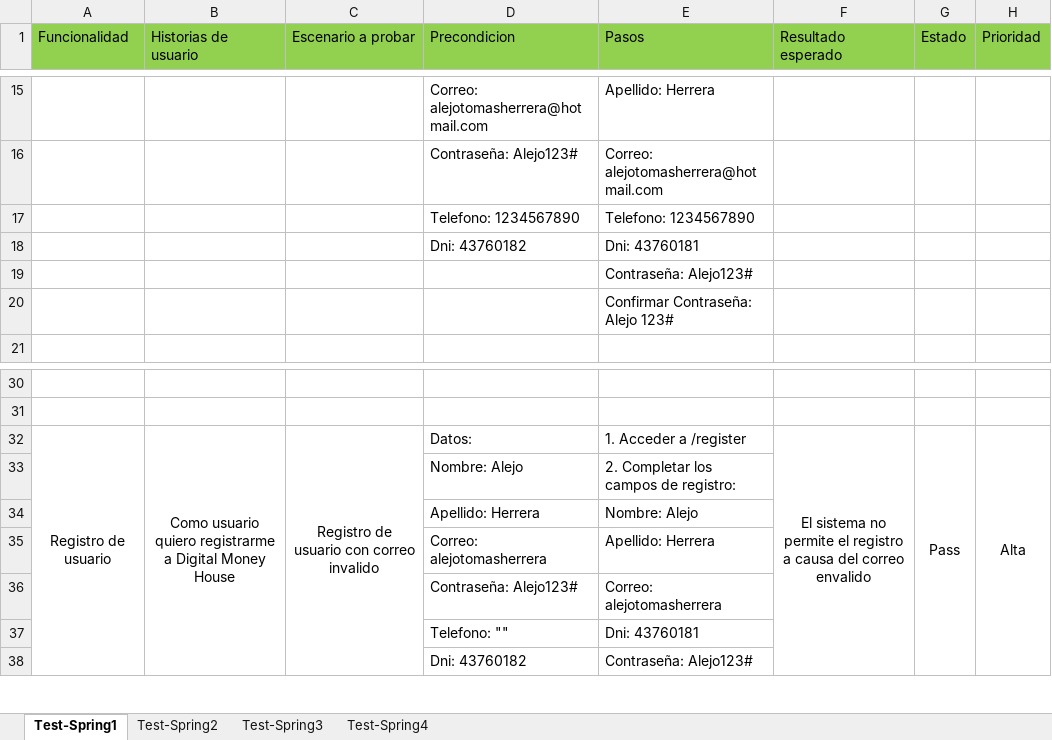
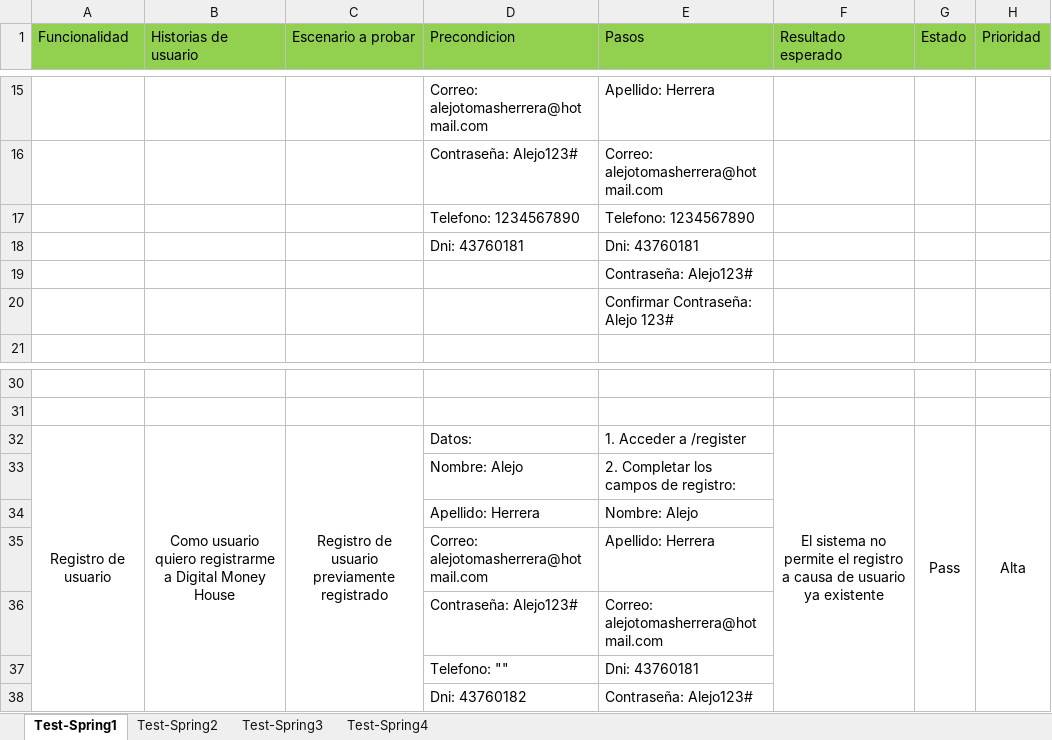
Before and after one commit to alejotomasherrera/proyectofinal-dh-backend, an Excel workbook: Documentacion/Test.xlsx, sheet Test-Spring1, drawn as a sheet; only a part is shown, gaps mark what is left out; values as stored, in another font and other column widths than the file's, no borders; the diff names each change by its address in the sheet, - before the commit and + after, or states it on an @@ line.

```diff
--- a/Documentacion/Test.xlsx (sheet Test-Spring1)
+++ b/Documentacion/Test.xlsx (sheet Test-Spring1)
-D18 (Precondicion): Dni: 43760182
+D18 (Precondicion): Dni: 43760181
-C32 (Escenario a probar): Registro de usuario con correo invalido
+C32 (Escenario a probar): Registro de usuario previamente registrado
-F32 (Resultado esperado): …a causa del correo envalido
+F32 (Resultado esperado): …a causa de usuario ya existente
-D35 (Precondicion): Correo: alejotomasherrera
+D35 (Precondicion): Correo: alejotomasherrera@hotmail.com
-E36 (Pasos): Correo: alejotomasherrera
+E36 (Pasos): Correo: alejotomasherrera@hotmail.com
```
Also changed, not shown: sheet Test-Spring2, sheet Test-Spring3, 23 other files.
